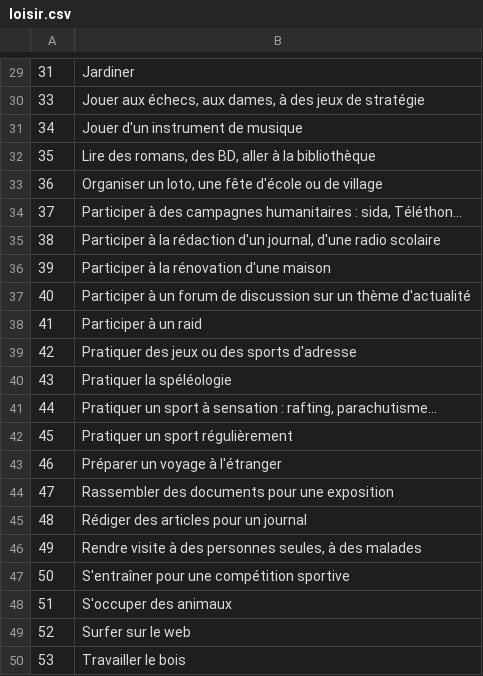
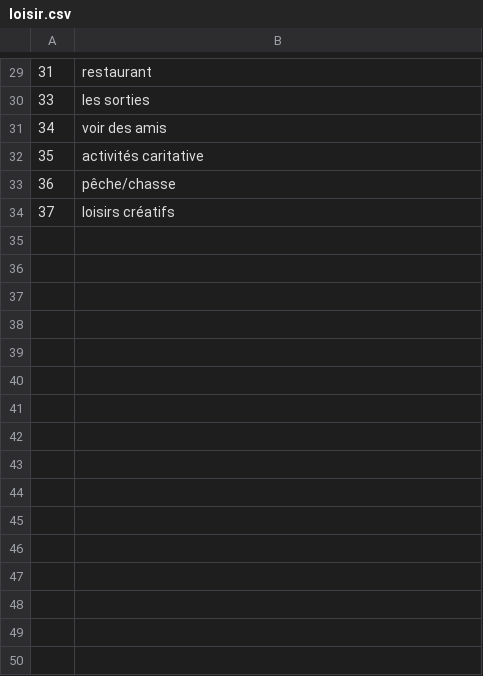
Before and after one commit to liuyang0619/Yomate, a CSV file: src/loisir.csv, drawn as a sheet; only a part is shown, gaps mark what is left out; the diff covers the shown part only.

Commit message:
Loisir

```diff
--- a/src/loisir.csv
+++ b/src/loisir.csv
@@ -29,22 +29,6 @@
-31,Jardiner
-33,"Jouer aux échecs, aux dames, à des jeux de stratégie"
-34,Jouer d'un instrument de musique
-35,"Lire des romans, des BD, aller à la bibliothèque"
-36,"Organiser un loto, une fête d'école ou de village"
-37,"Participer à des campagnes humanitaires : sida, Téléthon..."
-38,"Participer à la rédaction d'un journal, d'une radio scolaire"
-39,Participer à la rénovation d'une maison
-40,Participer à un forum de discussion sur un thème d'actualité
-41,Participer à un raid
-42,Pratiquer des jeux ou des sports d'adresse
-43,Pratiquer la spéléologie
-44,"Pratiquer un sport à sensation : rafting, parachutisme..."
-45,Pratiquer un sport régulièrement
-46,Préparer un voyage à l'étranger
-47,Rassembler des documents pour une exposition
-48,Rédiger des articles pour un journal
-49,"Rendre visite à des personnes seules, à des malades"
-50,S'entraîner pour une compétition sportive
-51,S'occuper des animaux
-52,Surfer sur le web
-53,Travailler le bois
+31,restaurant
+33,les sorties
+34,voir des amis
+35,activités caritative
+36,pêche/chasse
+37,loisirs créatifs
```
Also changed, not shown: 28 edited cells elsewhere in this file.
